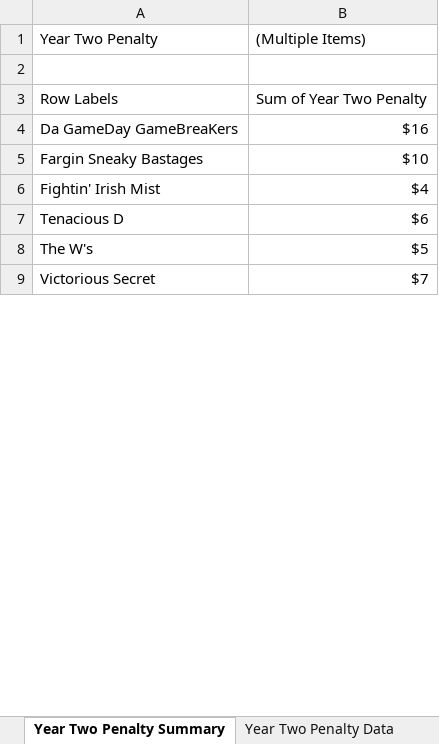
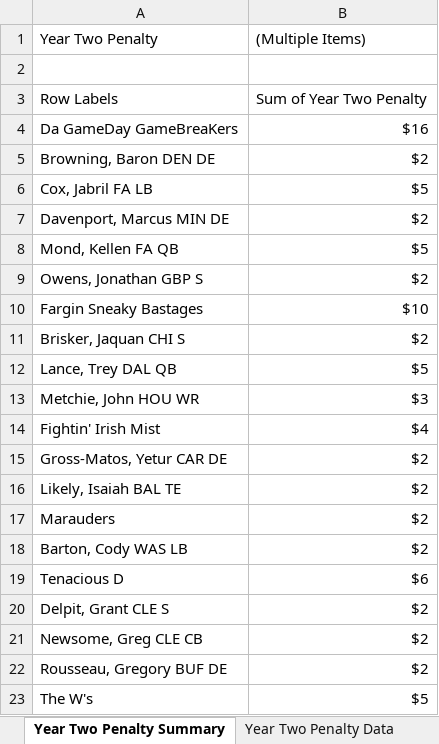
Before and after one commit to cthoesen/knuckleheads, an Excel workbook: public/documents/Year-Two-Penalty-2024.xlsx, sheet Year Two Penalty Summary, drawn as a sheet; only a part is shown; the shorter side is filled out with more unchanged rows; values as stored, in another font and other column widths than the file's, no borders; the diff covers the shown part only; the diff names each change by its address in the sheet, - before the commit and + after, or states it on an @@ line.

Commit message:
Update Year-Two-Penalty-2024.xlsx

```diff
--- a/public/documents/Year-Two-Penalty-2024.xlsx (sheet Year Two Penalty Summary)
+++ b/public/documents/Year-Two-Penalty-2024.xlsx (sheet Year Two Penalty Summary)
+row 5: Browning, Baron DEN DE | $2
+row 6: Cox, Jabril FA LB | $5
+row 7: Davenport, Marcus MIN DE | $2
+row 8: Mond, Kellen FA QB | $5
+row 9: Owens, Jonathan GBP S | $2
+row 11: Brisker, Jaquan CHI S | $2
+row 12: Lance, Trey DAL QB | $5
+row 13: Metchie, John HOU WR | $3
+row 15: Gross-Matos, Yetur CAR DE | $2
+row 16: Likely, Isaiah BAL TE | $2
+row 17: Marauders | $2
+row 18: Barton, Cody WAS LB | $2
+row 20: Delpit, Grant CLE S | $2
+row 21: Newsome, Greg CLE CB | $2
+row 22: Rousseau, Gregory BUF DE | $2
```
Also changed, not shown: 12 added rows and 2 edited cells elsewhere in this sheet, sheet Year Two Penalty Data.
